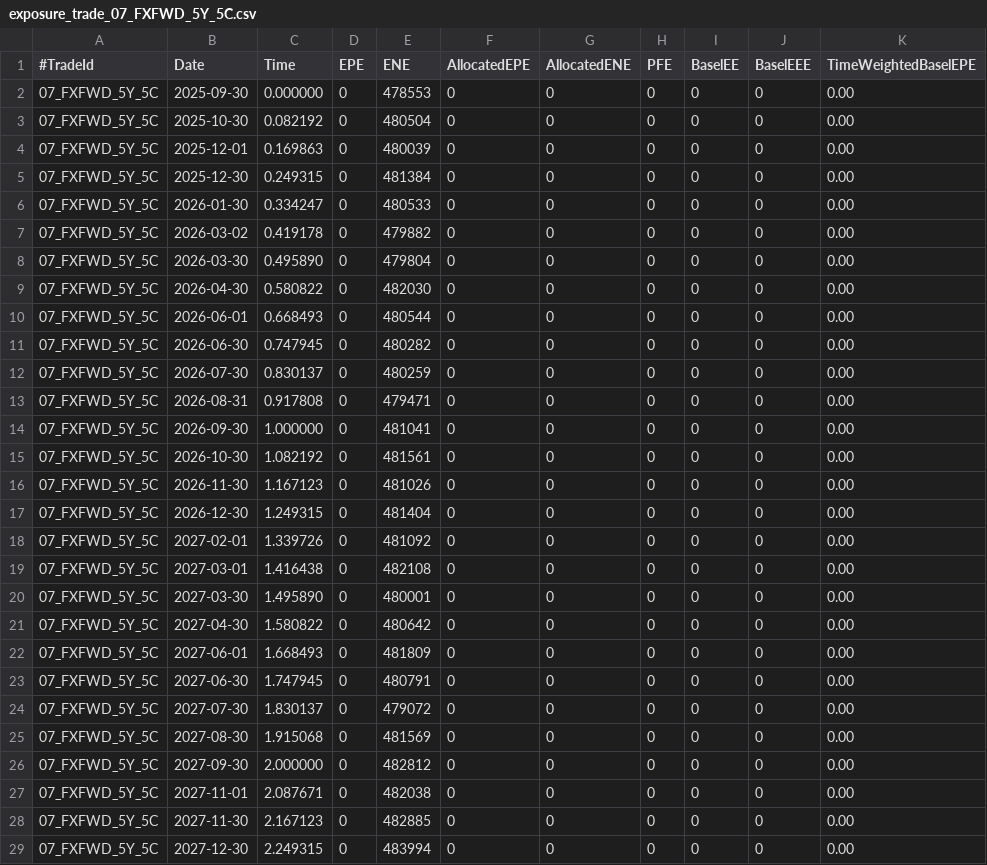
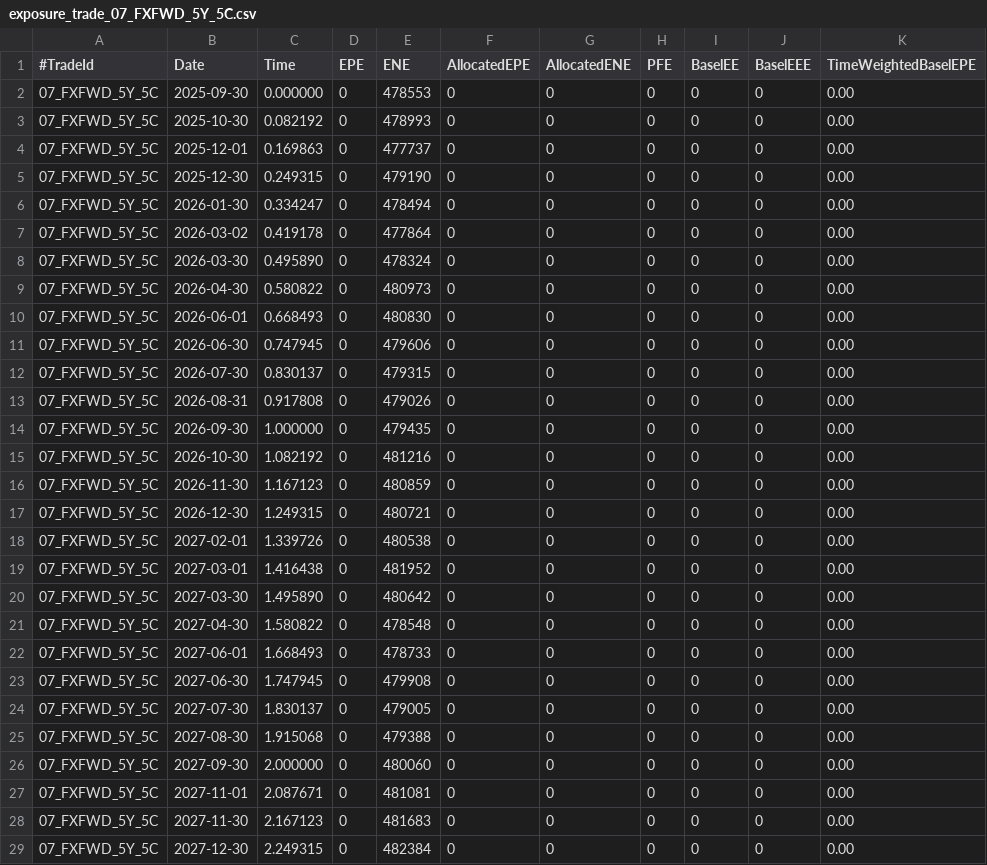
Before and after one commit to OpenSourceRisk/Engine, a CSV file: Examples/Exposure/ExpectedOutput/fx_localvol/exposure_trade_07_FXFWD_5Y_5C.csv, drawn as a sheet; only a part is shown; the diff covers the shown part only; the diff names each change by its address in the sheet, - before the commit and + after, or states it on an @@ line.

```diff
--- a/Examples/Exposure/ExpectedOutput/fx_localvol/exposure_trade_07_FXFWD_5Y_5C.csv
+++ b/Examples/Exposure/ExpectedOutput/fx_localvol/exposure_trade_07_FXFWD_5Y_5C.csv
-E3 (ENE): 480504
+E3 (ENE): 478993
-E4 (ENE): 480039
+E4 (ENE): 477737
-E5 (ENE): 481384
+E5 (ENE): 479190
-E6 (ENE): 480533
+E6 (ENE): 478494
-E7 (ENE): 479882
+E7 (ENE): 477864
-E8 (ENE): 479804
+E8 (ENE): 478324
-E9 (ENE): 482030
+E9 (ENE): 480973
-E10 (ENE): 480544
+E10 (ENE): 480830
-E11 (ENE): 480282
+E11 (ENE): 479606
-E12 (ENE): 480259
+E12 (ENE): 479315
-E13 (ENE): 479471
+E13 (ENE): 479026
-E14 (ENE): 481041
+E14 (ENE): 479435
-E15 (ENE): 481561
+E15 (ENE): 481216
-E16 (ENE): 481026
+E16 (ENE): 480859
-E17 (ENE): 481404
+E17 (ENE): 480721
-E18 (ENE): 481092
+E18 (ENE): 480538
-E19 (ENE): 482108
+E19 (ENE): 481952
-E20 (ENE): 480001
+E20 (ENE): 480642
-E21 (ENE): 480642
+E21 (ENE): 478548
-E22 (ENE): 481809
+E22 (ENE): 478733
-E23 (ENE): 480791
+E23 (ENE): 479908
-E24 (ENE): 479072
+E24 (ENE): 479005
-E25 (ENE): 481569
+E25 (ENE): 479388
-E26 (ENE): 482812
+E26 (ENE): 480060
-E27 (ENE): 482038
+E27 (ENE): 481081
-E28 (ENE): 482885
+E28 (ENE): 481683
-E29 (ENE): 483994
+E29 (ENE): 482384
```
Also changed, not shown: 103 edited cells elsewhere in this file, Examples/Exposure/ExpectedOutput/fx_localvol/exposure_trade_01_FXFWD_5Y_5P.csv, Examples/Exposure/ExpectedOutput/fx_localvol/exposure_trade_02_FXFWD_5Y_10P.csv, 4 other files.
